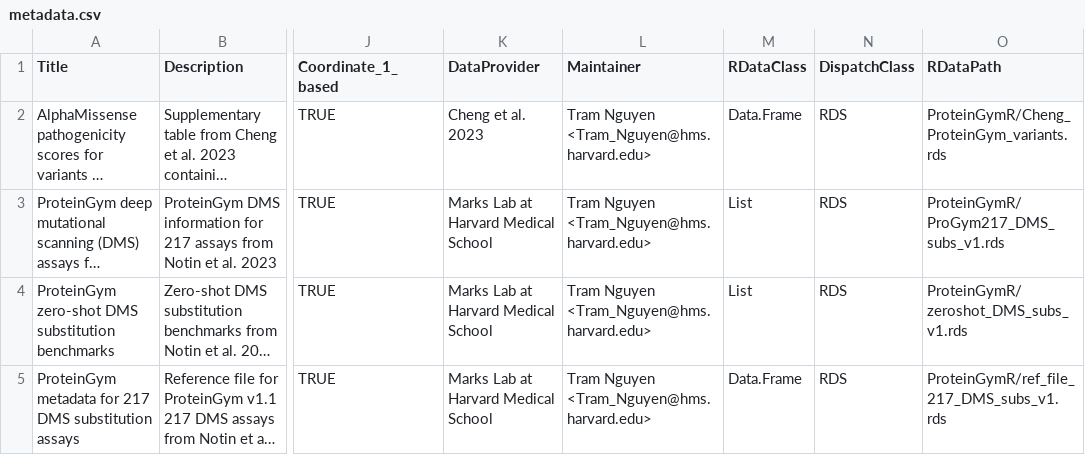
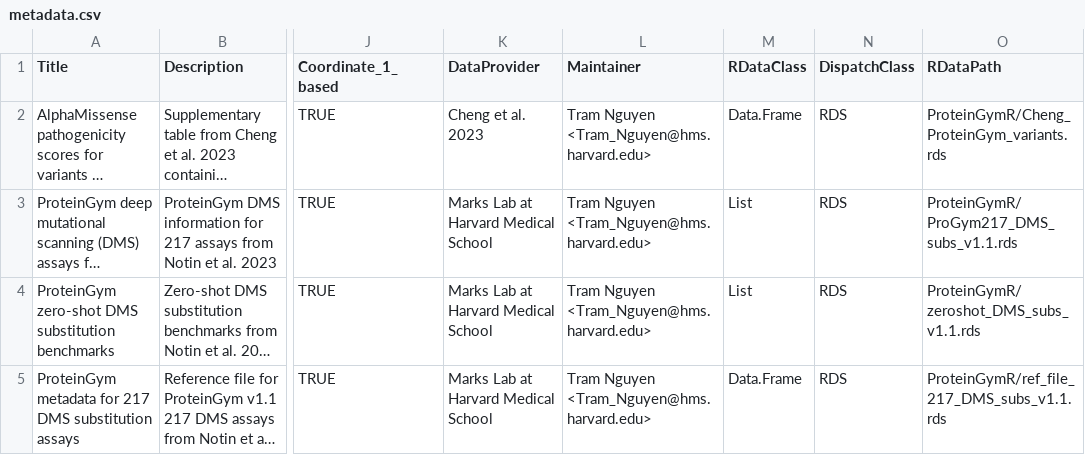
Before and after one commit to bioc/ProteinGymR, a CSV file: inst/extdata/metadata.csv, drawn as a sheet; only a part is shown, gaps mark what is left out; long unchanged cells end in …; the diff names each change by its address in the sheet, - before the commit and + after, or states it on an @@ line.

Commit message:
update scripts and tables for ProteinGym v1.1

```diff
--- a/inst/extdata/metadata.csv
+++ b/inst/extdata/metadata.csv
-O3 (RDataPath): ProteinGymR/ProGym217_DMS_subs_v1.rds
+O3 (RDataPath): ProteinGymR/ProGym217_DMS_subs_v1.1.rds
-O4 (RDataPath): ProteinGymR/zeroshot_DMS_subs_v1.rds
+O4 (RDataPath): ProteinGymR/zeroshot_DMS_subs_v1.1.rds
-O5 (RDataPath): ProteinGymR/ref_file_217_DMS_subs_v1.rds
+O5 (RDataPath): ProteinGymR/ref_file_217_DMS_subs_v1.1.rds
```
Also changed, not shown: 3 other files.
